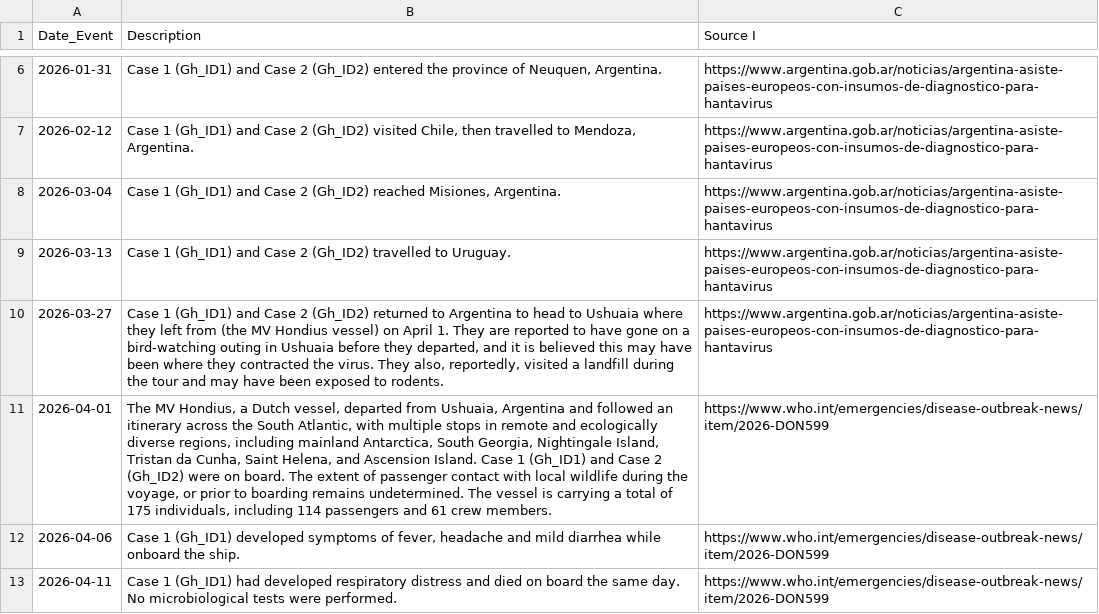
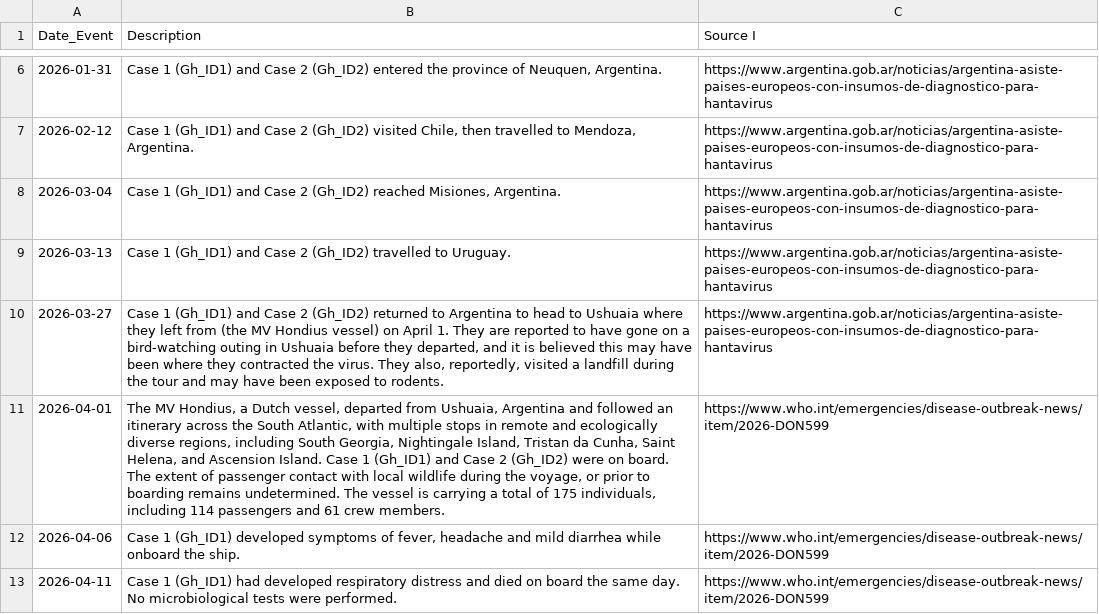
Before and after one commit to globaldothealth/outbreak-data, a CSV file: hantavirus/Gh Hantavirus Timeline.csv, drawn as a sheet; only a part is shown, gaps mark what is left out; the diff names each change by its address in the sheet, - before the commit and + after, or states it on an @@ line.

Commit message:
Update Gh Hantavirus Timeline.csv

```diff
--- a/hantavirus/Gh Hantavirus Timeline.csv
+++ b/hantavirus/Gh Hantavirus Timeline.csv
-B11 (Description): …regions, including mainland Antarctica, South Georgia,…
+B11 (Description): …regions, including South Georgia,…
```
